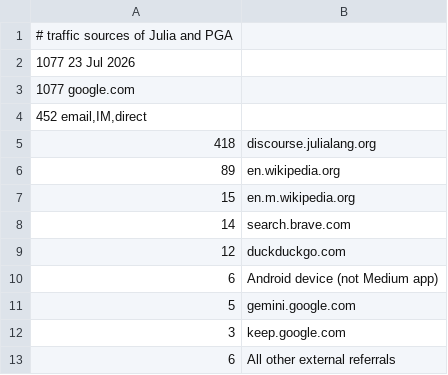
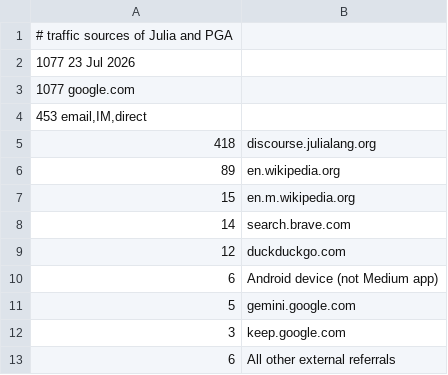
Before and after one commit to sepesi/ripga, a TSV file: Julia_and_PGA.tsv, drawn as a sheet.

```diff
--- a/Julia_and_PGA.tsv
+++ b/Julia_and_PGA.tsv
@@ -3,3 +3,3 @@
 1077 google.com
-452  email,IM,direct
+453  email,IM,direct
 418	 discourse.julialang.org
```
Also changed, not shown: 1 other file.
